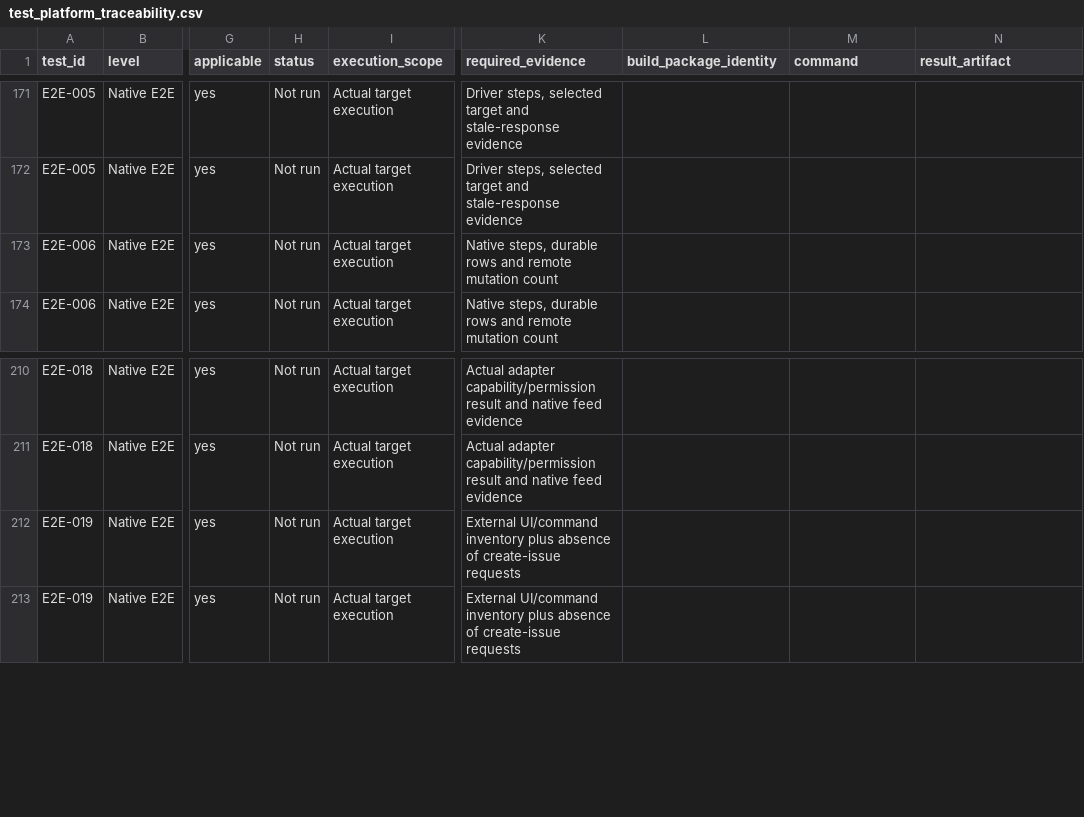
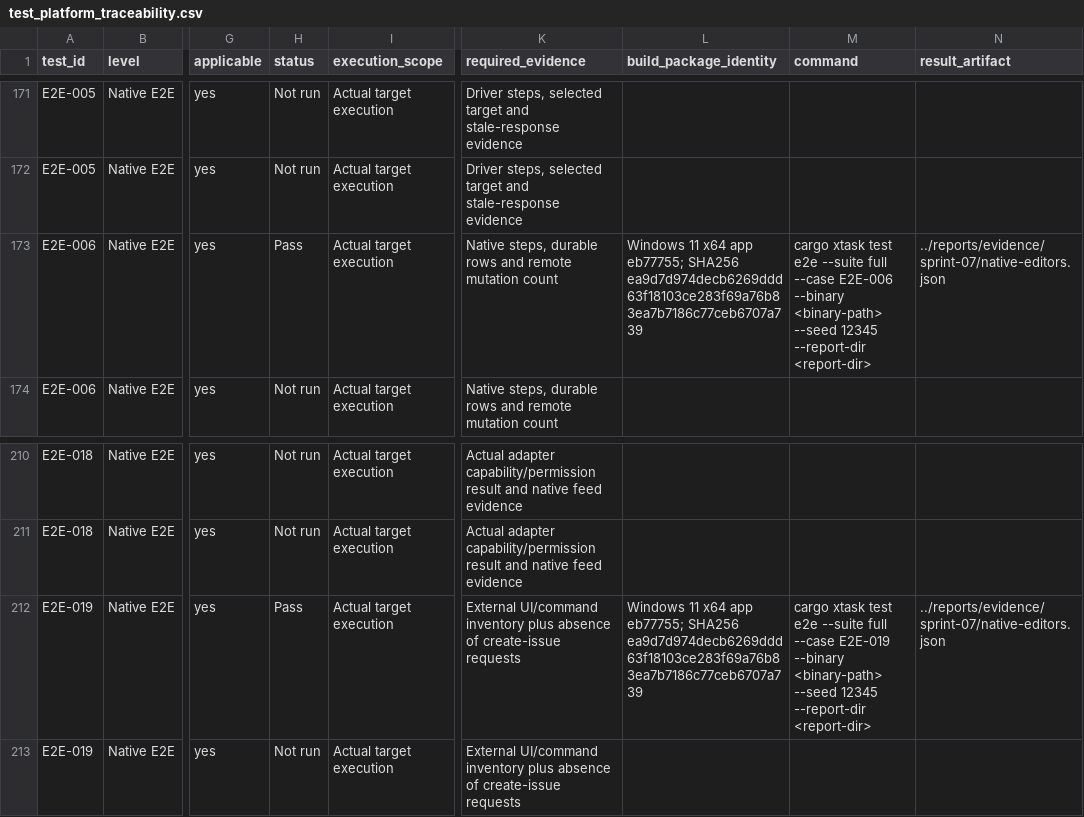
Before and after one commit to joshmarkovic/threadline, a CSV file: docs/spec/test_platform_traceability.csv, drawn as a sheet; only a part is shown, gaps mark what is left out; the diff names each change by its address in the sheet, - before the commit and + after, or states it on an @@ line.

Commit message:
(docs) Record native issue editing verification
Link the Windows command inventory, existing issue edits, and recovery
receipts to the Sprint 07 acceptance rows.

```diff
--- a/docs/spec/test_platform_traceability.csv
+++ b/docs/spec/test_platform_traceability.csv
-H173 (status): Not run
+H173 (status): Pass
-L173 (build_package_identity): (empty)
+L173 (build_package_identity): Windows 11 x64 app eb77755; SHA256 ea9d7d974decb6269ddd63f18103ce283f69a76b83ea7b7186c77ceb6707a739
-M173 (command): (empty)
+M173 (command): cargo xtask test e2e --suite full --case E2E-006 --binary <binary-path> --seed 12345 --report-dir <report-dir>
-N173 (result_artifact): (empty)
+N173 (result_artifact): ../reports/evidence/sprint-07/native-editors.json
-H212 (status): Not run
+H212 (status): Pass
-L212 (build_package_identity): (empty)
+L212 (build_package_identity): Windows 11 x64 app eb77755; SHA256 ea9d7d974decb6269ddd63f18103ce283f69a76b83ea7b7186c77ceb6707a739
-M212 (command): (empty)
+M212 (command): cargo xtask test e2e --suite full --case E2E-019 --binary <binary-path> --seed 12345 --report-dir <report-dir>
-N212 (result_artifact): (empty)
+N212 (result_artifact): ../reports/evidence/sprint-07/native-editors.json
```
Also changed, not shown: docs/spec/test_scenarios.csv, 2 other files.
